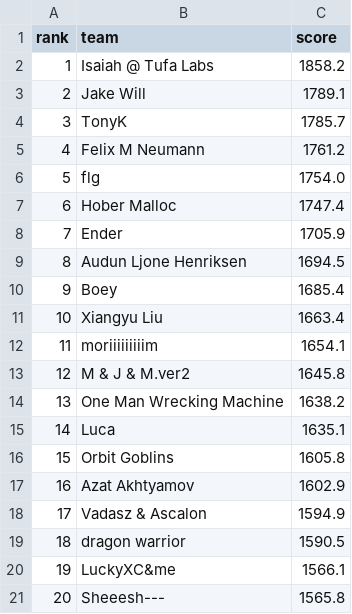
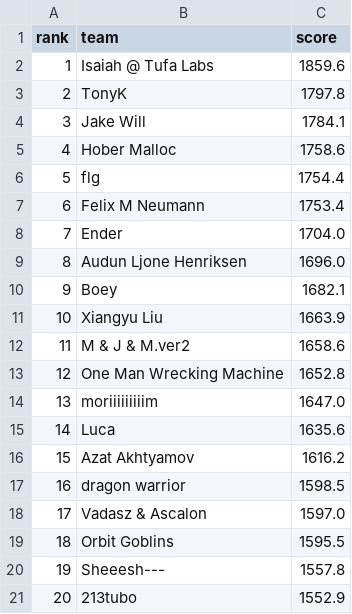
Before and after one commit to slawekslex/orbit-lb, a CSV file: latest_top50.csv, drawn as a sheet; only a part is shown; the diff covers the shown part only.

```diff
--- a/latest_top50.csv
+++ b/latest_top50.csv
@@ -1,21 +1,21 @@
 rank,team,score
-1,Isaiah @ Tufa Labs,1858.2
-2,Jake Will,1789.1
-3,TonyK,1785.7
-4,Felix M Neumann,1761.2
-5,flg,1754.0
-6,Hober Malloc,1747.4
-7,Ender,1705.9
-8,Audun Ljone Henriksen,1694.5
-9,Boey,1685.4
-10,Xiangyu Liu,1663.4
-11,moriiiiiiiiim,1654.1
-12,M & J & M.ver2,1645.8
-13,One Man Wrecking Machine,1638.2
-14,Luca,1635.1
-15,Orbit Goblins,1605.8
-16,Azat Akhtyamov,1602.9
-17,Vadasz & Ascalon,1594.9
-18,dragon warrior,1590.5
-19,LuckyXC&me,1566.1
-20,Sheeesh---,1565.8
+1,Isaiah @ Tufa Labs,1859.6
+2,TonyK,1797.8
+3,Jake Will,1784.1
+4,Hober Malloc,1758.6
+5,flg,1754.4
+6,Felix M Neumann,1753.4
+7,Ender,1704.0
+8,Audun Ljone Henriksen,1696.0
+9,Boey,1682.1
+10,Xiangyu Liu,1663.9
+11,M & J & M.ver2,1658.6
+12,One Man Wrecking Machine,1652.8
+13,moriiiiiiiiim,1647.0
+14,Luca,1635.6
+15,Azat Akhtyamov,1616.2
+16,dragon warrior,1598.5
+17,Vadasz & Ascalon,1597.0
+18,Orbit Goblins,1595.5
+19,Sheeesh---,1557.8
+20,213tubo,1552.9
```
Also changed, not shown: 56 edited cells elsewhere in this file, rank_history.csv, top50_history.csv.
